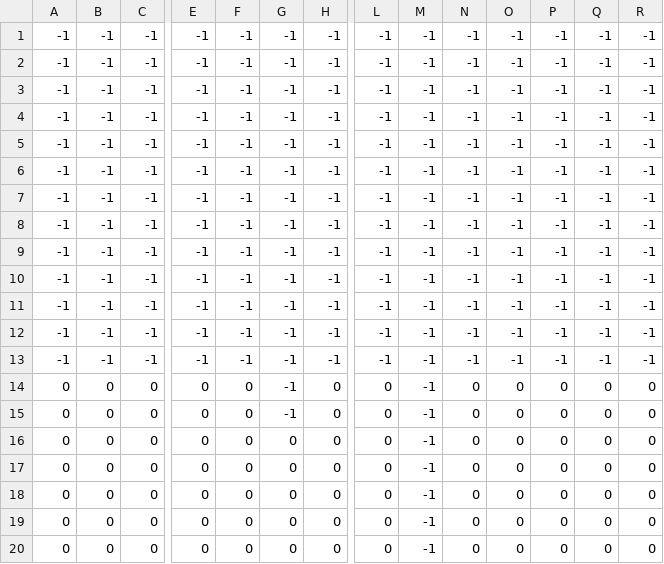
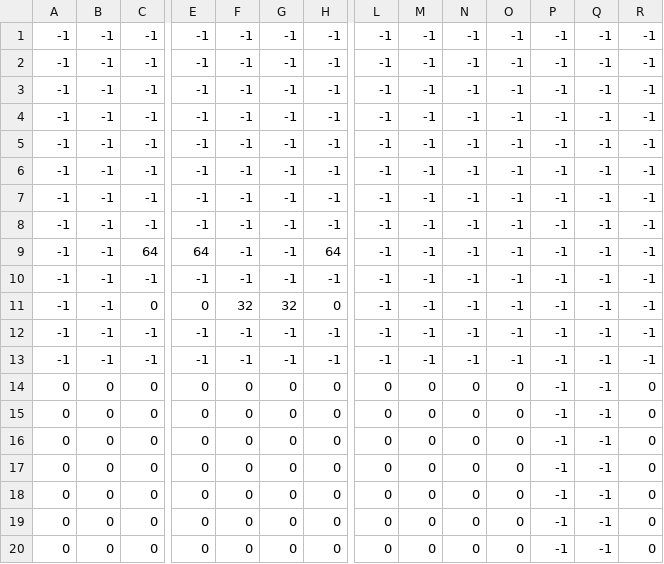
Before and after one commit to AdamHarris-GamesProgrammer/Mario-Parody, a CSV file: Mario/Mario/Assets/Mario_TestLevel.csv, drawn as a sheet; only a part is shown, gaps mark what is left out; removed rows and columns are numbered as before the commit, all else as after; rows hold the shown columns only; the diff names each change by its address in the sheet, - before the commit and + after, or states it on an @@ line.

```diff
--- a/Mario/Mario/Assets/Mario_TestLevel.csv
+++ b/Mario/Mario/Assets/Mario_TestLevel.csv
+row 9: -1 | -1 | 64 | 64 | -1 | -1 | 64 | -1 | -1 | -1 | -1 | -1 | -1 | -1
@@ row 11 moved to row 10: -1 @@
+row 11: -1 | -1 | 0 | 0 | 32 | 32 | 0 | -1 | -1 | -1 | -1 | -1 | -1 | -1
-row 12: -1 | -1 | -1 | -1 | -1 | -1 | -1 | -1 | -1 | -1 | -1 | -1 | -1 | -1
-row 13: -1 | -1 | -1 | -1 | -1 | -1 | -1 | -1 | -1 | -1 | -1 | -1 | -1 | -1
-G14:G15: -1
+G14:G15: 0
-M14:M20: -1
+M14:M20: 0
-P14:P20: 0
+P14:P20: -1
-Q14:Q20: 0
+Q14:Q20: -1
```
Also changed, not shown: 21 other files.
